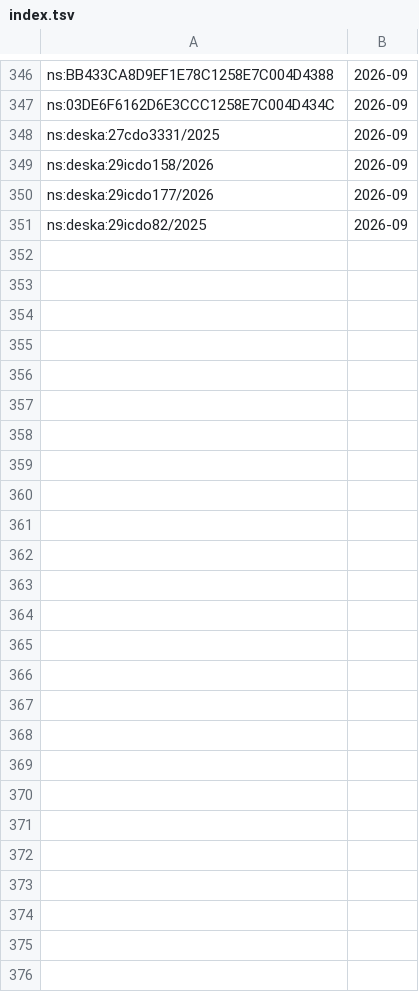
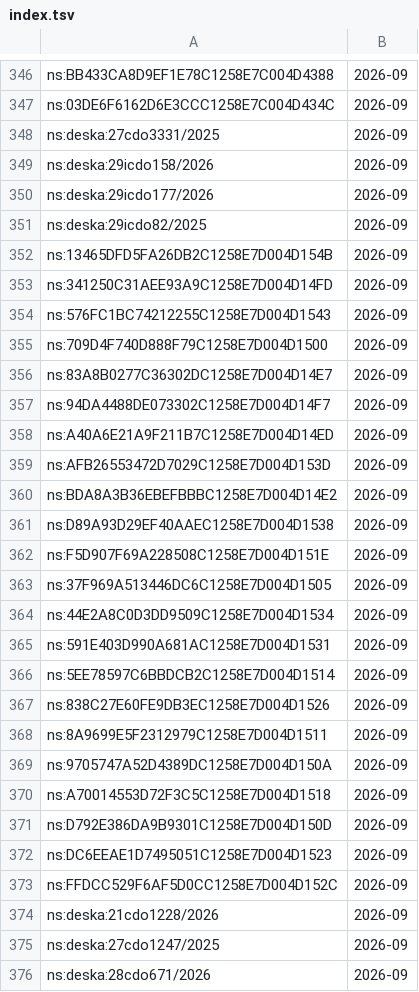
Before and after one commit to davzavada/IP-rss-feed, a TSV file: data/judikatura/ns/index.tsv, drawn as a sheet; only a part is shown, gaps mark what is left out.

```diff
--- a/data/judikatura/ns/index.tsv
+++ b/data/judikatura/ns/index.tsv
@@ -351 +351,26 @@ ns:deska:29icdo177/2026	2026-09
 ns:deska:29icdo82/2025	2026-09
+ns:13465DFD5FA26DB2C1258E7D004D154B	2026-09
+ns:341250C31AEE93A9C1258E7D004D14FD	2026-09
+ns:576FC1BC74212255C1258E7D004D1543	2026-09
+ns:709D4F740D888F79C1258E7D004D1500	2026-09
+ns:83A8B0277C36302DC1258E7D004D14E7	2026-09
+ns:94DA4488DE073302C1258E7D004D14F7	2026-09
+ns:A40A6E21A9F211B7C1258E7D004D14ED	2026-09
+ns:AFB26553472D7029C1258E7D004D153D	2026-09
+ns:BDA8A3B36EBEFBBBC1258E7D004D14E2	2026-09
+ns:D89A93D29EF40AAEC1258E7D004D1538	2026-09
+ns:F5D907F69A228508C1258E7D004D151E	2026-09
+ns:37F969A513446DC6C1258E7D004D1505	2026-09
+ns:44E2A8C0D3DD9509C1258E7D004D1534	2026-09
+ns:591E403D990A681AC1258E7D004D1531	2026-09
+ns:5EE78597C6BBDCB2C1258E7D004D1514	2026-09
+ns:838C27E60FE9DB3EC1258E7D004D1526	2026-09
+ns:8A9699E5F2312979C1258E7D004D1511	2026-09
+ns:9705747A52D4389DC1258E7D004D150A	2026-09
+ns:A70014553D72F3C5C1258E7D004D1518	2026-09
+ns:D792E386DA9B9301C1258E7D004D150D	2026-09
+ns:DC6EEAE1D7495051C1258E7D004D1523	2026-09
+ns:FFDCC529F6AF5D0CC1258E7D004D152C	2026-09
+ns:deska:21cdo1228/2026	2026-09
+ns:deska:27cdo1247/2025	2026-09
+ns:deska:28cdo671/2026	2026-09
```
Also changed, not shown: data/judikatura/nss/index.tsv, data/judikatura/sdeu/index.tsv, 7 other files.
